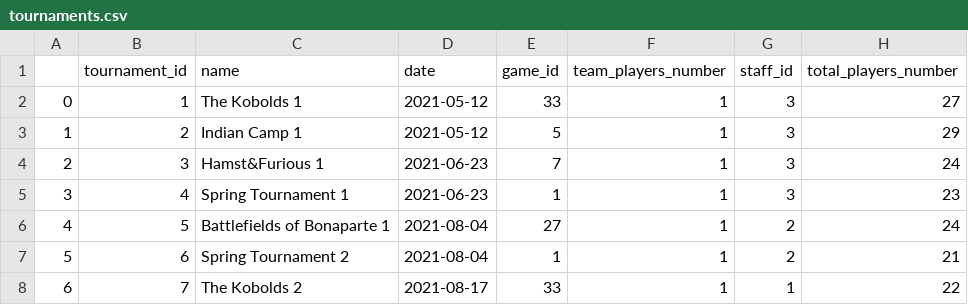
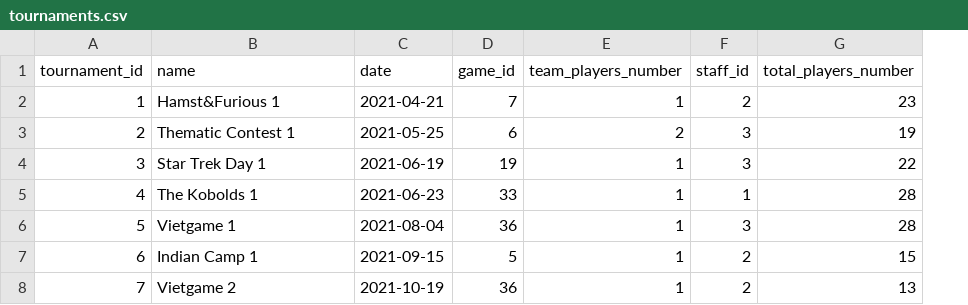
Before and after one commit to Staszek15/store-database, a CSV file: generate_data/tournament/tournaments.csv, drawn as a sheet; only a part is shown; removed rows and columns are numbered as before the commit, all else as after; the diff covers the shown part only; the diff names each change by its address in the sheet, - before the commit and + after, or states it on an @@ line.

```diff
--- a/generate_data/tournament/tournaments.csv
+++ b/generate_data/tournament/tournaments.csv
-column A, rows 2-8: 0 | 1 | 2 | 3 | 4 | 5 | 6
-B2 (name): The Kobolds 1
+B2 (name): Hamst&Furious 1
-C2 (date): 2021-05-12
+C2 (date): 2021-04-21
-D2 (game_id): 33
+D2 (game_id): 7
-F2 (staff_id): 3
+F2 (staff_id): 2
-G2 (total_players_number): 27
+G2 (total_players_number): 23
-B3 (name): Indian Camp 1
+B3 (name): Thematic Contest 1
-C3 (date): 2021-05-12
+C3 (date): 2021-05-25
-D3 (game_id): 5
+D3 (game_id): 6
-E3 (team_players_number): 1
+E3 (team_players_number): 2
-G3 (total_players_number): 29
+G3 (total_players_number): 19
-B4 (name): Hamst&Furious 1
+B4 (name): Star Trek Day 1
-C4 (date): 2021-06-23
+C4 (date): 2021-06-19
-D4 (game_id): 7
+D4 (game_id): 19
-G4 (total_players_number): 24
+G4 (total_players_number): 22
-B5 (name): Spring Tournament 1
+B5 (name): The Kobolds 1
-D5 (game_id): 1
+D5 (game_id): 33
-F5 (staff_id): 3
+F5 (staff_id): 1
-G5 (total_players_number): 23
+G5 (total_players_number): 28
-B6 (name): Battlefields of Bonaparte 1
+B6 (name): Vietgame 1
-D6 (game_id): 27
+D6 (game_id): 36
-F6 (staff_id): 2
+F6 (staff_id): 3
-G6 (total_players_number): 24
+G6 (total_players_number): 28
-B7 (name): Spring Tournament 2
+B7 (name): Indian Camp 1
-C7 (date): 2021-08-04
+C7 (date): 2021-09-15
-D7 (game_id): 1
+D7 (game_id): 5
-G7 (total_players_number): 21
+G7 (total_players_number): 15
-B8 (name): The Kobolds 2
+B8 (name): Vietgame 2
-C8 (date): 2021-08-17
+C8 (date): 2021-10-19
-D8 (game_id): 33
+D8 (game_id): 36
-F8 (staff_id): 1
+F8 (staff_id): 2
-G8 (total_players_number): 22
+G8 (total_players_number): 13
```
Also changed, not shown: 109 edited cells elsewhere in this file, generate_data/address/address.csv, generate_data/create_staff_schedule/staff_schedule.csv, 6 other files.
